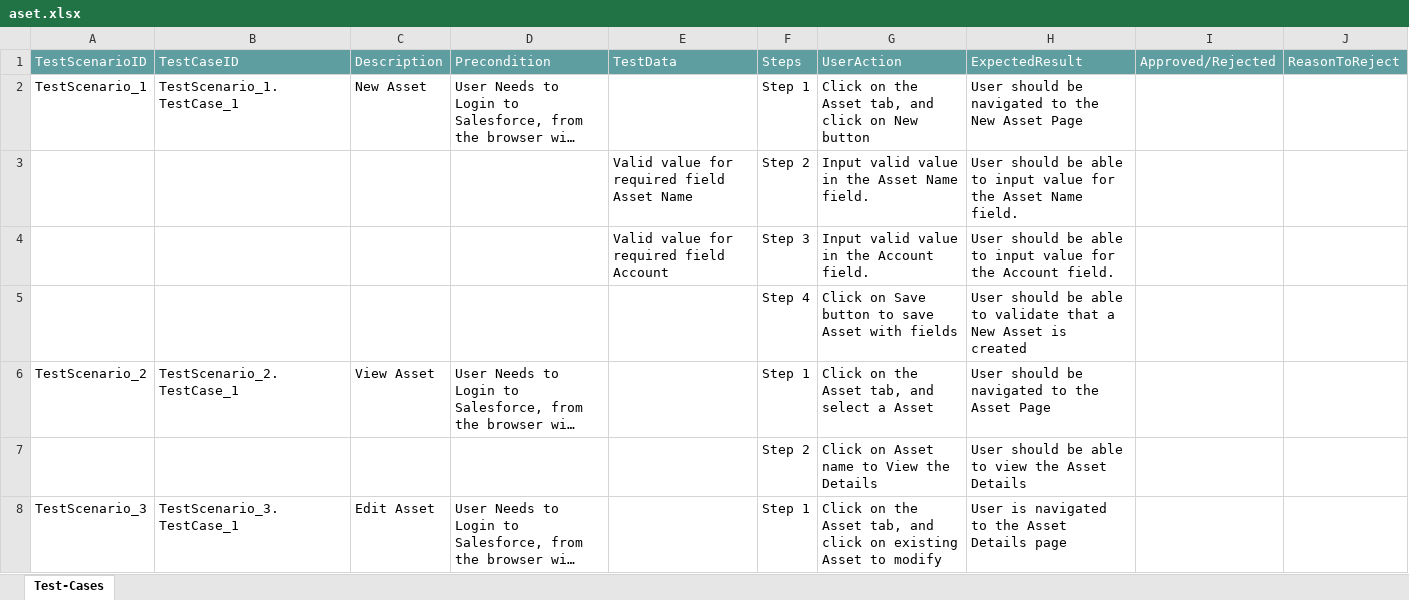
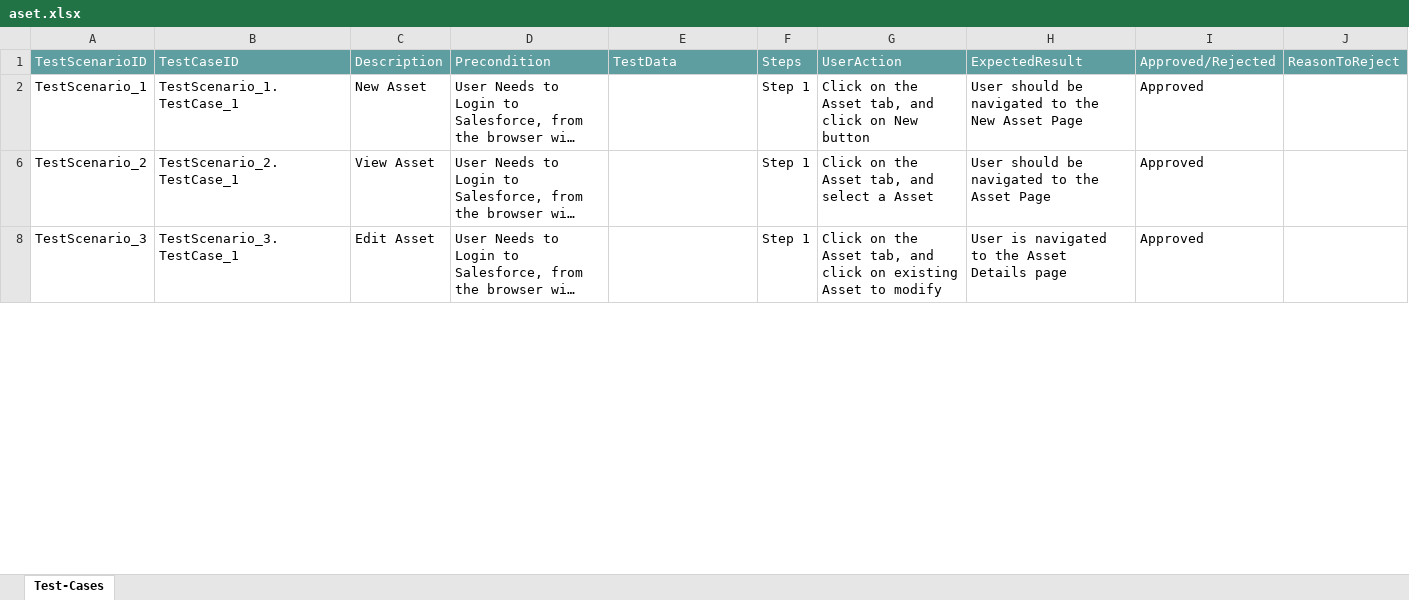
Before and after one commit to ShaikMohamedIrfan/DS, an Excel workbook: aset.xlsx, sheet Test-Cases, drawn as a sheet; only a part is shown; long unchanged cells end in …; values as stored, in another font and other column widths than the file's, no borders; table styles not drawn; the diff covers the shown part only; the diff names each change by its address in the sheet, - before the commit and + after, or states it on an @@ line.

Commit message:
Add files via upload

```diff
--- a/aset.xlsx (sheet Test-Cases)
+++ b/aset.xlsx (sheet Test-Cases)
-I2: (empty)
+I2: Approved
@@ row 3 hidden:  |  |  |  | Valid value for required field Asset Name | Step 2 | Input valid value in the Asset Name field. | User should be able to input value for the Asset Name field. @@
@@ row 4 hidden:  |  |  |  | Valid value for required field Account | Step 3 | Input valid value in the Account field. | User should be able to input value for the Account field. @@
@@ row 5 hidden:  |  |  |  |  | Step 4 | Click on Save button to save Asset with fields | User should be able to validate that a New Asset is created @@
-I6: (empty)
+I6: Approved
@@ row 7 hidden:  |  |  |  |  | Step 2 | Click on Asset name to View the Details | User should be able to view the Asset Details @@
-I8: (empty)
+I8: Approved
```
Also changed, not shown: 5 hidden or unhidden rows and 1 edited cell elsewhere in this sheet.
